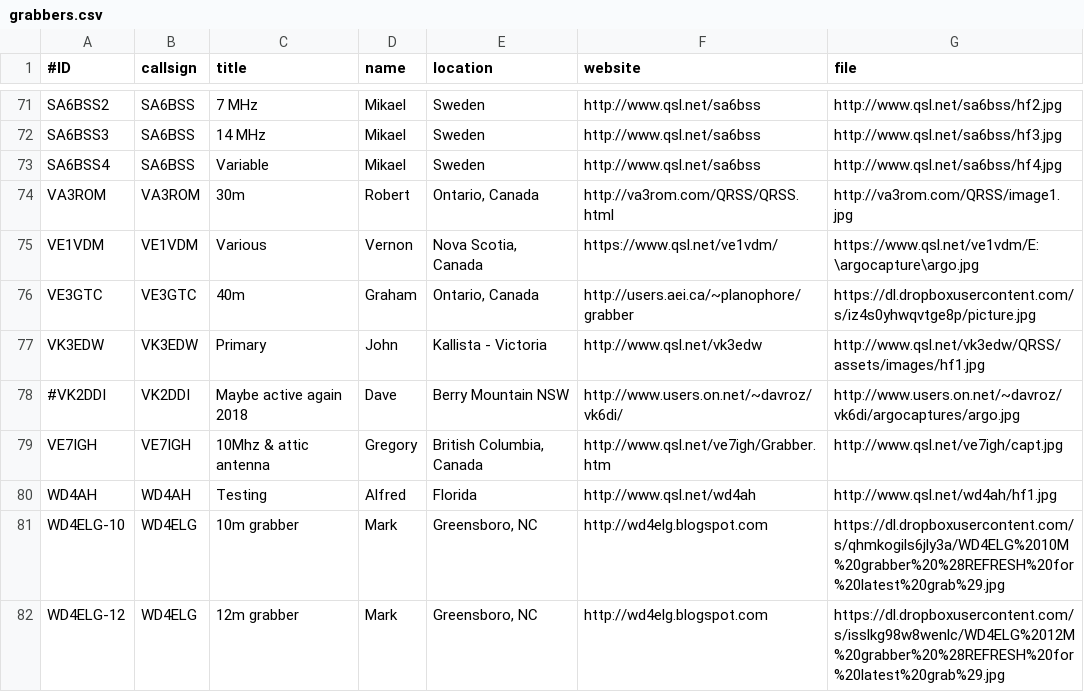
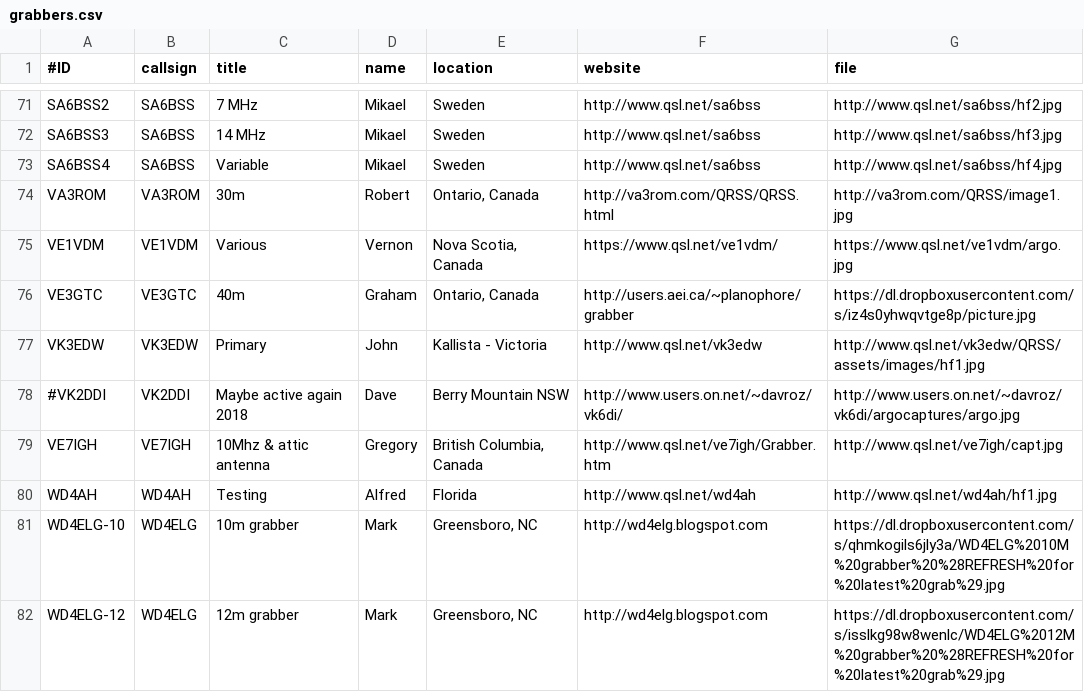
Before and after one commit to syedrizvinet/QRSS-plus-dev, a CSV file: grabbers.csv, drawn as a sheet; only a part is shown, gaps mark what is left out.

Commit message:
Attempt to fix VE1VDM's url that stopped working.

```diff
--- a/grabbers.csv
+++ b/grabbers.csv
@@ -74,3 +74,3 @@ SA6BSS4,SA6BSS,Variable,Mikael,Sweden,http://www.qsl.net/sa6bss,http://www.qsl.n
 VA3ROM,VA3ROM,30m,Robert,"Ontario, Canada",http://va3rom.com/QRSS/QRSS.html,http://va3rom.com/QRSS/image1.jpg
-VE1VDM,VE1VDM,Various,Vernon,"Nova Scotia, Canada",https://www.qsl.net/ve1vdm/,https://www.qsl.net/ve1vdm/E:\argocapture\argo.jpg
+VE1VDM,VE1VDM,Various,Vernon,"Nova Scotia, Canada",https://www.qsl.net/ve1vdm/,https://www.qsl.net/ve1vdm/argo.jpg
 VE3GTC,VE3GTC,40m,Graham,"Ontario, Canada",http://users.aei.ca/~planophore/grabber,https://dl.dropboxusercontent.com/s/iz4s0yhwqvtge8p/picture.jpg
```
